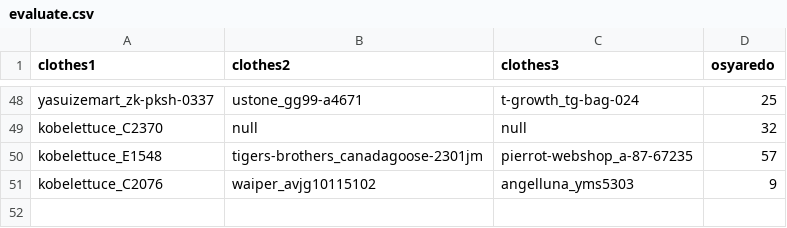
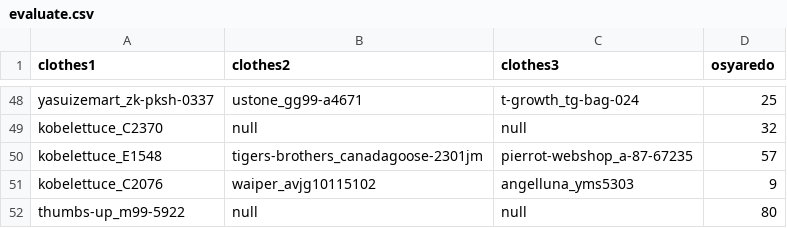
Before and after one commit to garicchi/ApparelStrategy, a CSV file: server/data/evaluate.csv, drawn as a sheet; only a part is shown, gaps mark what is left out.

```diff
--- a/server/data/evaluate.csv
+++ b/server/data/evaluate.csv
@@ -51 +51,2 @@
 "kobelettuce_C2076","waiper_avjg10115102","angelluna_yms5303","9"
+"thumbs-up_m99-5922","null","null","80"
```
Also changed, not shown: server/rule.csv, 4 other files.
